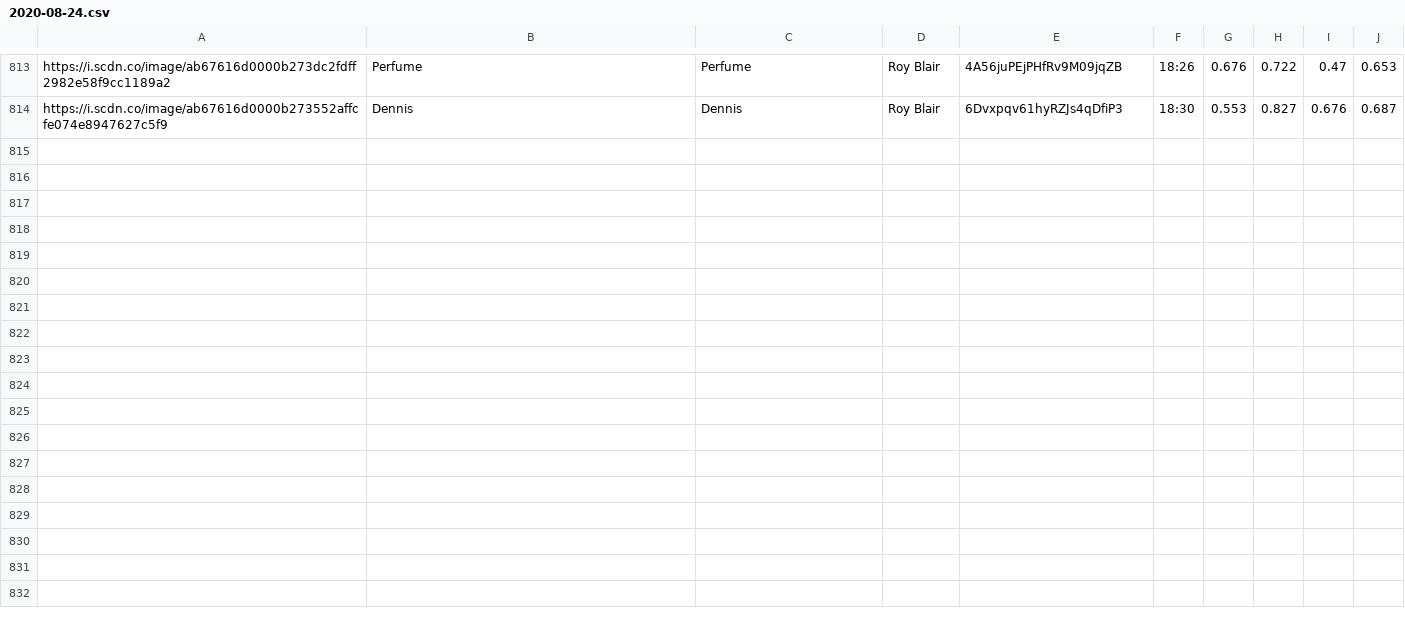
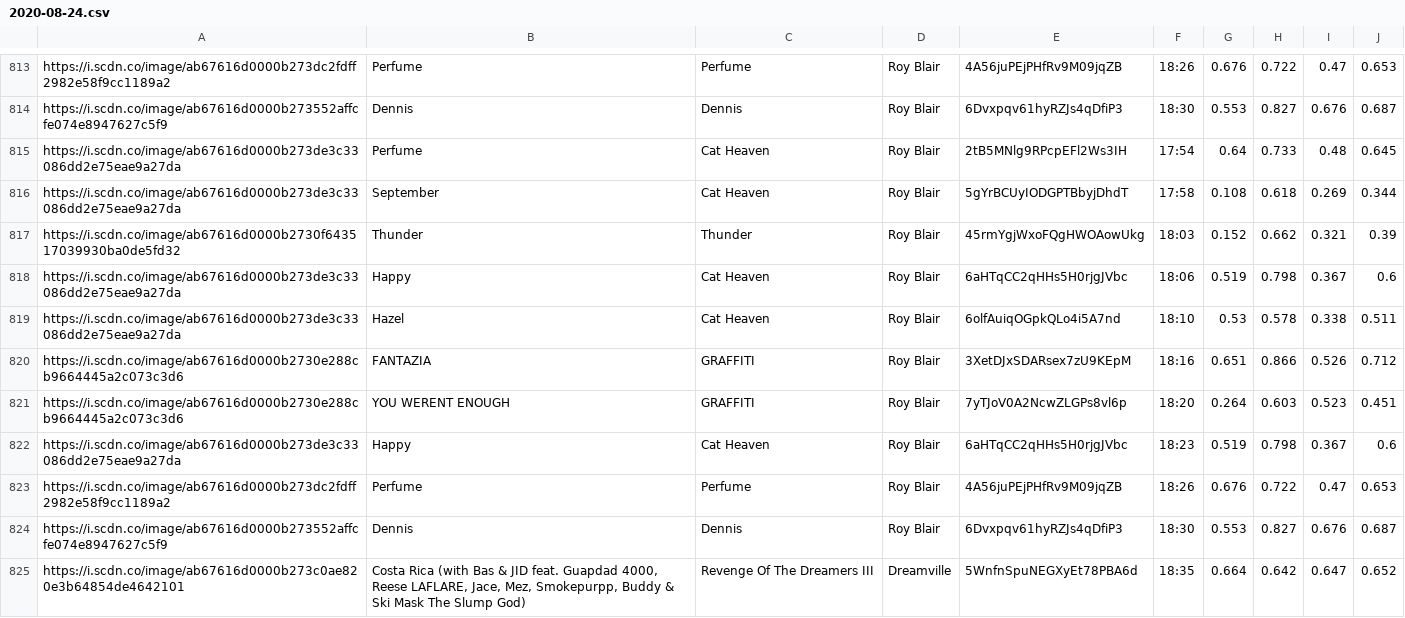
Before and after one commit to trudypainter/spotify-mood, a CSV file: daily-data/2020-08-24.csv, drawn as a sheet; only a part is shown, gaps mark what is left out.

Commit message:
updating daiy data

```diff
--- a/daily-data/2020-08-24.csv
+++ b/daily-data/2020-08-24.csv
@@ -814 +814,12 @@ https://i.scdn.co/image/ab67616d0000b273dc2fdff2982e58f9cc1189a2,Perfume,Perfume
 https://i.scdn.co/image/ab67616d0000b273552affcfe074e8947627c5f9,Dennis,Dennis,Roy Blair,6Dvxpqv61hyRZJs4qDfiP3,18:30,0.553,0.827,0.676,0.687
+https://i.scdn.co/image/ab67616d0000b273de3c33086dd2e75eae9a27da,Perfume,Cat Heaven,Roy Blair,2tB5MNlg9RPcpEFl2Ws3IH,17:54,0.64,0.733,0.48,0.645
+https://i.scdn.co/image/ab67616d0000b273de3c33086dd2e75eae9a27da,September,Cat Heaven,Roy Blair,5gYrBCUyIODGPTBbyjDhdT,17:58,0.108,0.618,0.269,0.344
+https://i.scdn.co/image/ab67616d0000b2730f643517039930ba0de5fd32,Thunder,Thunder,Roy Blair,45rmYgjWxoFQgHWOAowUkg,18:03,0.152,0.662,0.321,0.39
+https://i.scdn.co/image/ab67616d0000b273de3c33086dd2e75eae9a27da,Happy,Cat Heaven,Roy Blair,6aHTqCC2qHHs5H0rjgJVbc,18:06,0.519,0.798,0.367,0.6
+https://i.scdn.co/image/ab67616d0000b273de3c33086dd2e75eae9a27da,Hazel,Cat Heaven,Roy Blair,6olfAuiqOGpkQLo4i5A7nd,18:10,0.53,0.578,0.338,0.511
+https://i.scdn.co/image/ab67616d0000b2730e288cb9664445a2c073c3d6,FANTAZIA,GRAFFITI,Roy Blair,3XetDJxSDARsex7zU9KEpM,18:16,0.651,0.866,0.526,0.712
+https://i.scdn.co/image/ab67616d0000b2730e288cb9664445a2c073c3d6,YOU WERENT ENOUGH,GRAFFITI,Roy Blair,7yTJoV0A2NcwZLGPs8vl6p,18:20,0.264,0.603,0.523,0.451
+https://i.scdn.co/image/ab67616d0000b273de3c33086dd2e75eae9a27da,Happy,Cat Heaven,Roy Blair,6aHTqCC2qHHs5H0rjgJVbc,18:23,0.519,0.798,0.367,0.6
+https://i.scdn.co/image/ab67616d0000b273dc2fdff2982e58f9cc1189a2,Perfume,Perfume,Roy Blair,4A56juPEjPHfRv9M09jqZB,18:26,0.676,0.722,0.47,0.653
+https://i.scdn.co/image/ab67616d0000b273552affcfe074e8947627c5f9,Dennis,Dennis,Roy Blair,6Dvxpqv61hyRZJs4qDfiP3,18:30,0.553,0.827,0.676,0.687
+https://i.scdn.co/image/ab67616d0000b273c0ae820e3b64854de4642101,"Costa Rica (with Bas & JID feat. Guapdad 4000, Reese LAFLARE, Jace, Mez, Smokepurpp, Buddy & Ski Mask The Slump God)",Revenge Of The Dreamers III,Dreamville,5WnfnSpuNEGXyEt78PBA6d,18:35,0.664,0.642,0.647,0.652
```
